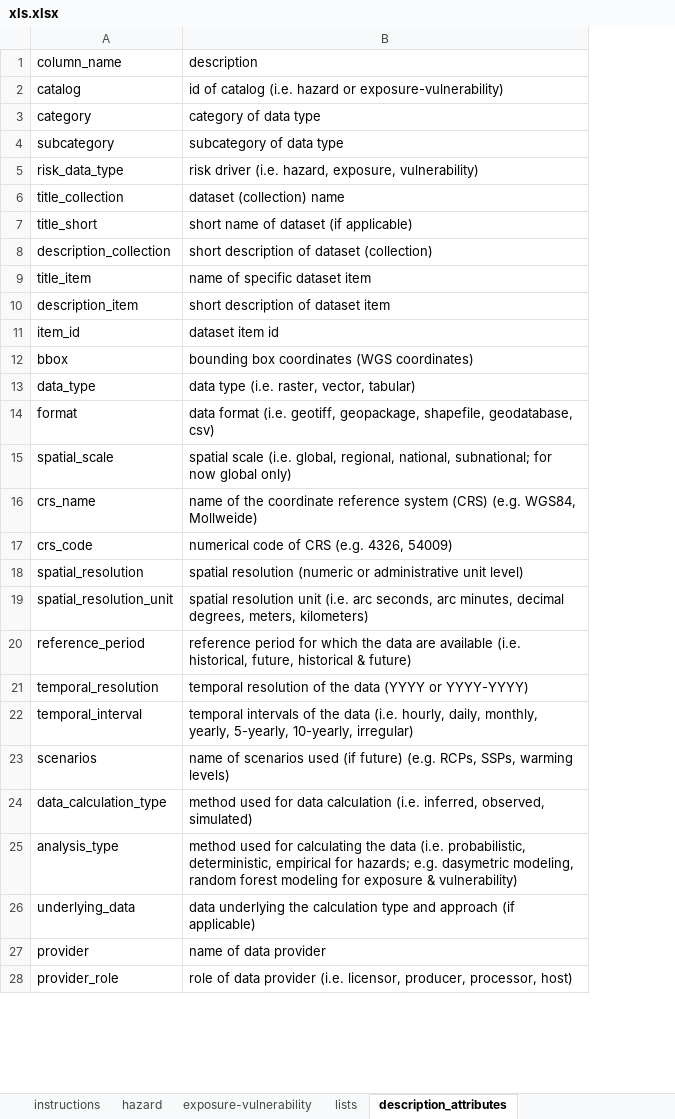
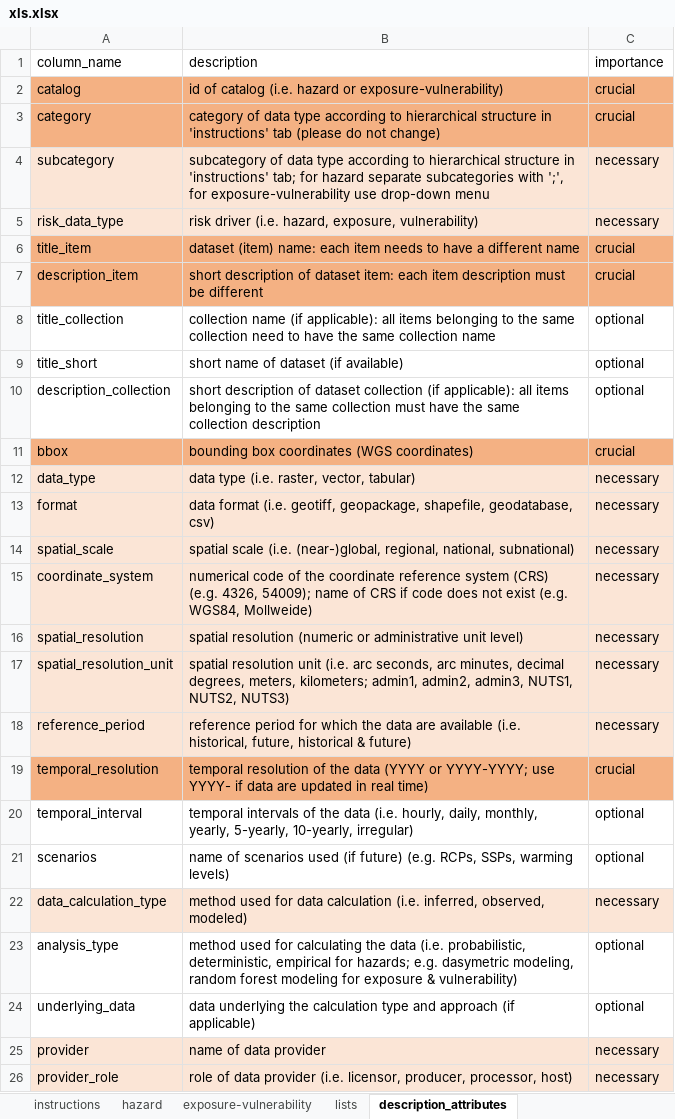
Before and after one commit to climate-risk-data/climate-risk-stac, an Excel workbook: csv/xls.xlsx, sheet description_attributes, drawn as a sheet; only a part is shown; values as stored, in another font and other column widths than the file's, no borders; table styles not drawn; removed rows and columns are numbered as before the commit, all else as after; the diff covers the shown part only; the diff names each change by its address in the sheet, - before the commit and + after, or states it on an @@ line.

```diff
--- a/csv/xls.xlsx (sheet description_attributes)
+++ b/csv/xls.xlsx (sheet description_attributes)
+column C (importance), rows 2-5: crucial | crucial | necessary | necessary; rows 8-14: optional | optional | optional | crucial | necessary | necessary | necessary; rows 16-26: necessary | necessary | necessary | crucial | optional | optional | necessary | optional | optional | necessary | necessary
-A2:B3 fill: none
+A2:B3 fill: #F4B183
-B3 (description): …data type
+B3 (description): …data type according to hierarchical structure in 'instructions' tab (please do not change)
-A4:B5 fill: none
+A4:B5 fill: #FBE5D6
-B4 (description): …data type
+B4 (description): …data type according to hierarchical structure in 'instructions' tab; for hazard separate subcategories with ';', for exposure-vulnerability use drop-down menu
+row 6: title_item | dataset (item) name: each item needs to have a different name | crucial
+row 7: description_item | short description of dataset item: each item description must be different | crucial
-B8 (description): dataset (collection) name
+B8 (description): collection name (if applicable): all items belonging to the same collection need to have the same collection name
-B9 (description): short name of dataset (if applicable)
+B9 (description): short name of dataset (if available)
-B10 (description): …of dataset (collection)
+B10 (description): …of dataset collection (if applicable): all items belonging to the same collection must have the same collection description
-row 9: title_item | name of specific dataset item
-row 10: description_item | short description of dataset item
-row 11: item_id | dataset item id
-A11:B11 fill: none
+A11:B11 fill: #F4B183
-A12:B14 fill: none
+A12:B14 fill: #FBE5D6
-B14 (description): …scale (i.e. global, regional, national, subnational; for now global only)
+B14 (description): …scale (i.e. (near-)global, regional, national, subnational)
-row 16: crs_name | name of the coordinate reference system (CRS) (e.g. WGS84, Mollweide)
-row 17: crs_code | numerical code of CRS (e.g. 4326, 54009)
+row 15: coordinate_system | numerical code of the coordinate reference system (CRS) (e.g. 4326, 54009); name of CRS if code does not exist (e.g. WGS84, Mollweide) | necessary
-A16:B18 fill: none
+A16:B18 fill: #FBE5D6
-B17 (description): …degrees, meters, kilometers)
+B17 (description): …degrees, meters, kilometers; admin1, admin2, admin3, NUTS1, NUTS2, NUTS3)
-A19:B19 fill: none
+A19:B19 fill: #F4B183
-B19 (description): …(YYYY or YYYY-YYYY)
+B19 (description): …(YYYY or YYYY-YYYY; use YYYY- if data are updated in real time)
-A22:B22 fill: none
+A22:B22 fill: #FBE5D6
-B22 (description): …inferred, observed, simulated)
+B22 (description): …inferred, observed, modeled)
-A25:B26 fill: none
+A25:B26 fill: #FBE5D6
```
Also changed, not shown: 4 edited cells and cell formats elsewhere in this sheet, sheet exposure-vulnerability, sheet hazard, sheet lists, sheet instructions, charts or pictures, 7 other files.
